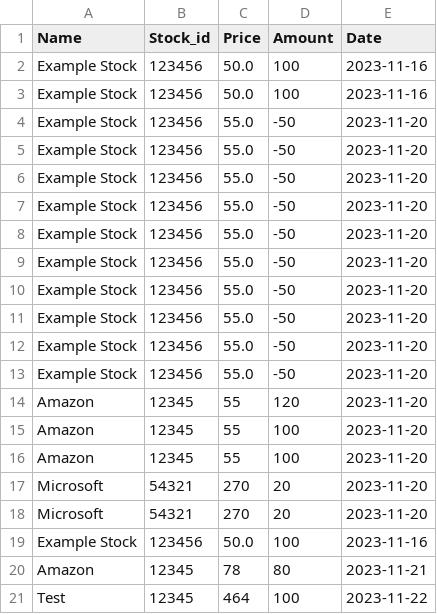
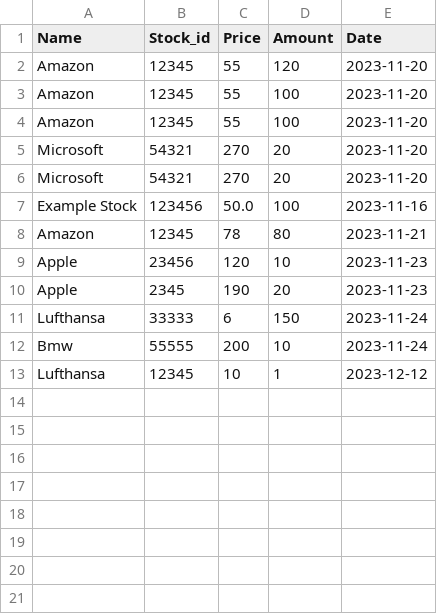
Before and after one commit to RenKKLR/Final_Project, a CSV file: buy.csv, drawn as a sheet.

```diff
--- a/buy.csv
+++ b/buy.csv
@@ -1,14 +1,2 @@
 Name;Stock_id;Price;Amount;Date
-Example Stock;123456;50.0;100;2023-11-16
-Example Stock;123456;50.0;100;2023-11-16
-Example Stock;123456;55.0;-50;2023-11-20
-Example Stock;123456;55.0;-50;2023-11-20
-Example Stock;123456;55.0;-50;2023-11-20
-Example Stock;123456;55.0;-50;2023-11-20
-Example Stock;123456;55.0;-50;2023-11-20
-Example Stock;123456;55.0;-50;2023-11-20
-Example Stock;123456;55.0;-50;2023-11-20
-Example Stock;123456;55.0;-50;2023-11-20
-Example Stock;123456;55.0;-50;2023-11-20
-Example Stock;123456;55.0;-50;2023-11-20
 Amazon;12345;55;120;2023-11-20
@@ -20,2 +8,6 @@ Example Stock;123456;50.0;100;2023-11-16
 Amazon;12345;78;80;2023-11-21
-Test;12345;464;100;2023-11-22
+Apple;23456;120;10;2023-11-23
+Apple;2345;190;20;2023-11-23
+Lufthansa;33333;6;150;2023-11-24
+Bmw;55555;200;10;2023-11-24
+Lufthansa;12345;10;1;2023-12-12
```
Also changed, not shown: sell.csv, 1 other file.
